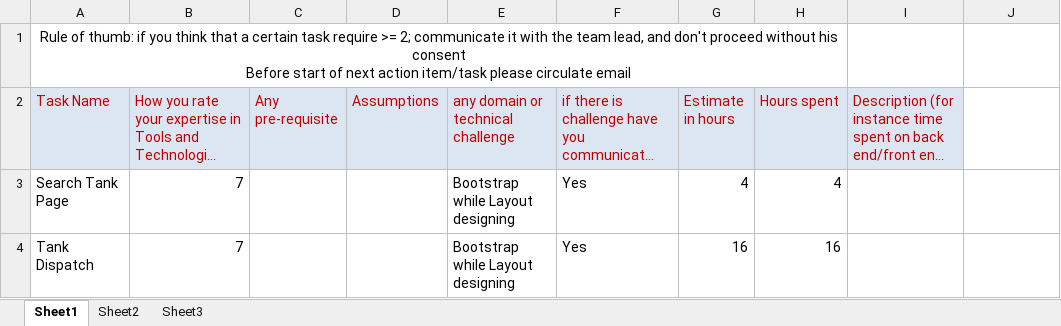
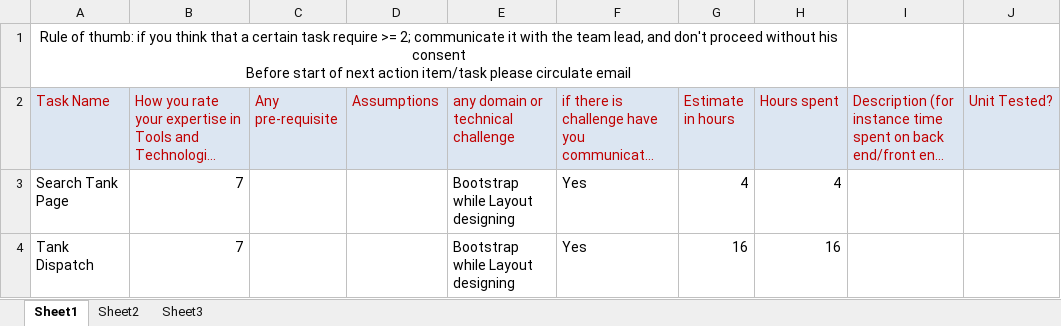
Before and after one commit to dowtankttp/DOWTank, an Excel workbook: TimeSheet-Imran.xlsx, sheet Sheet1, drawn as a sheet; long unchanged cells end in …; values as stored, in another font and other column widths than the file's, no borders; the diff names each change by its address in the sheet, - before the commit and + after, or states it on an @@ line.

```diff
--- a/TimeSheet-Imran.xlsx (sheet Sheet1)
+++ b/TimeSheet-Imran.xlsx (sheet Sheet1)
-J2: (empty)
+J2: Unit Tested?
-J2 fill: none
+J2 fill: #DCE6F2
```
Also changed, not shown: TimeSheet-Kamran.xlsx.
